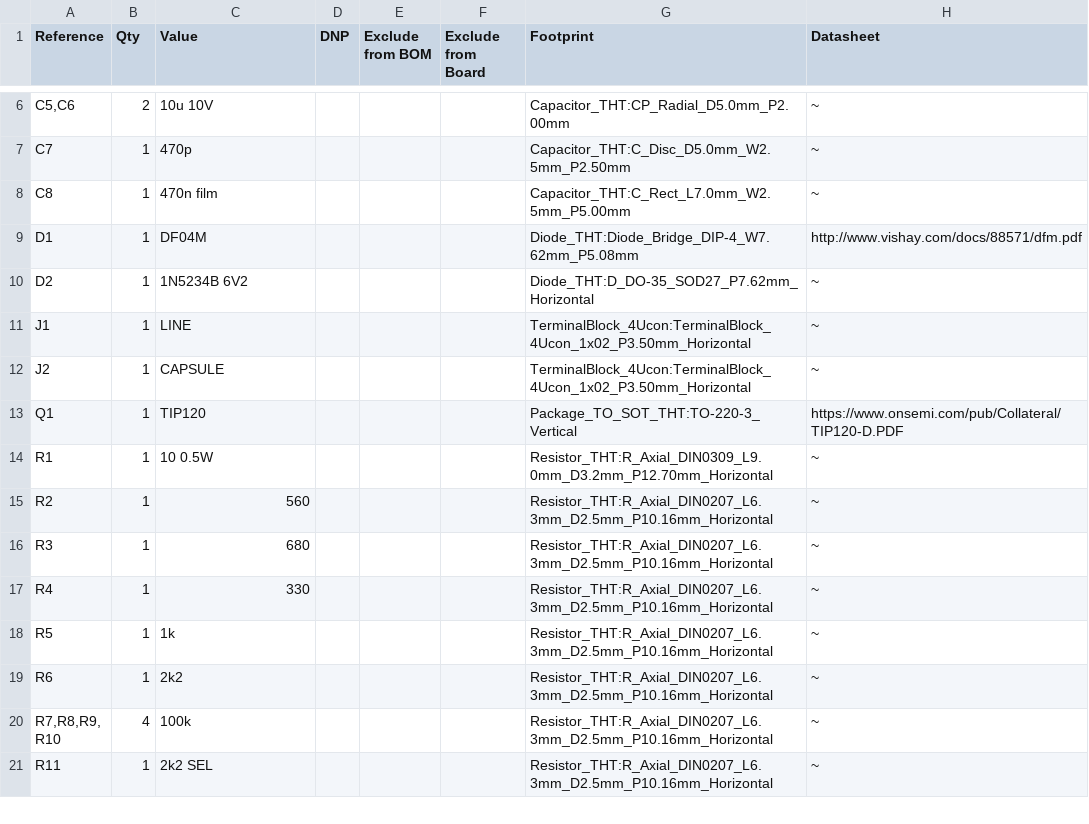
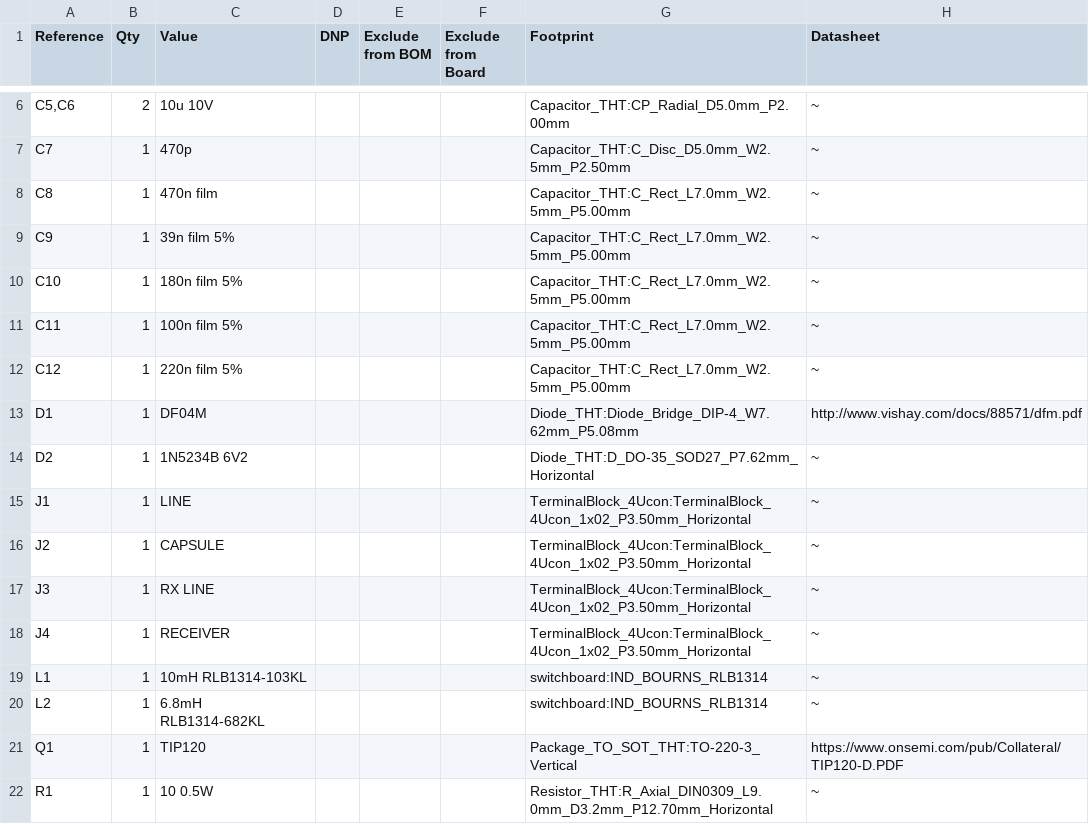
Before and after one commit to marksidell/switchboard-game, a CSV file: kicad/electret/electret.csv, drawn as a sheet; only a part is shown, gaps mark what is left out; the shorter side is filled out with more unchanged rows; the diff names each change by its address in the sheet, - before the commit and + after, or states it on an @@ line.

```diff
--- a/kicad/electret/electret.csv
+++ b/kicad/electret/electret.csv
+row 9: C9 | 1 | 39n film 5% |  |  |  | Capacitor_THT:C_Rect_L7.0mm_W2.5mm_P5.00mm | ~
+row 10: C10 | 1 | 180n film 5% |  |  |  | Capacitor_THT:C_Rect_L7.0mm_W2.5mm_P5.00mm | ~
+row 11: C11 | 1 | 100n film 5% |  |  |  | Capacitor_THT:C_Rect_L7.0mm_W2.5mm_P5.00mm | ~
+row 12: C12 | 1 | 220n film 5% |  |  |  | Capacitor_THT:C_Rect_L7.0mm_W2.5mm_P5.00mm | ~
+row 17: J3 | 1 | RX LINE |  |  |  | TerminalBlock_4Ucon:TerminalBlock_4Ucon_1x02_P3.50mm_Horizontal | ~
+row 18: J4 | 1 | RECEIVER |  |  |  | TerminalBlock_4Ucon:TerminalBlock_4Ucon_1x02_P3.50mm_Horizontal | ~
+row 19: L1 | 1 | 10mH RLB1314-103KL |  |  |  | switchboard:IND_BOURNS_RLB1314 | ~
+row 20: L2 | 1 | 6.8mH RLB1314-682KL |  |  |  | switchboard:IND_BOURNS_RLB1314 | ~
```
Also changed, not shown: 7 other files.
